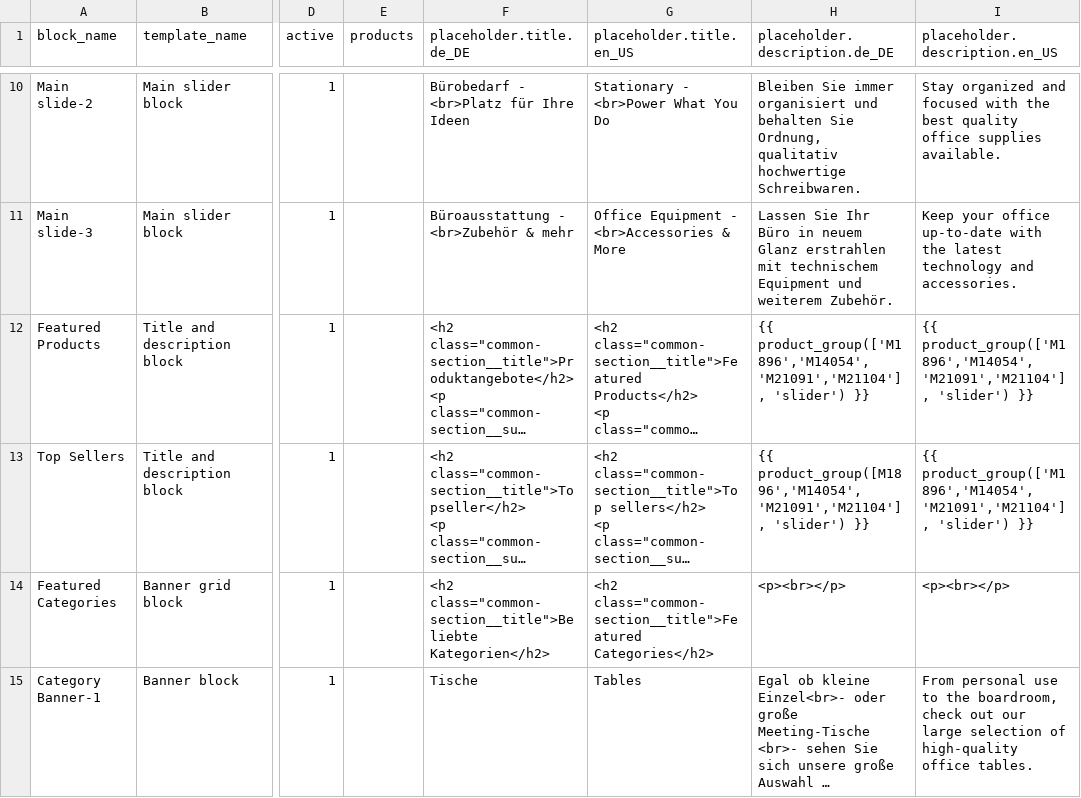
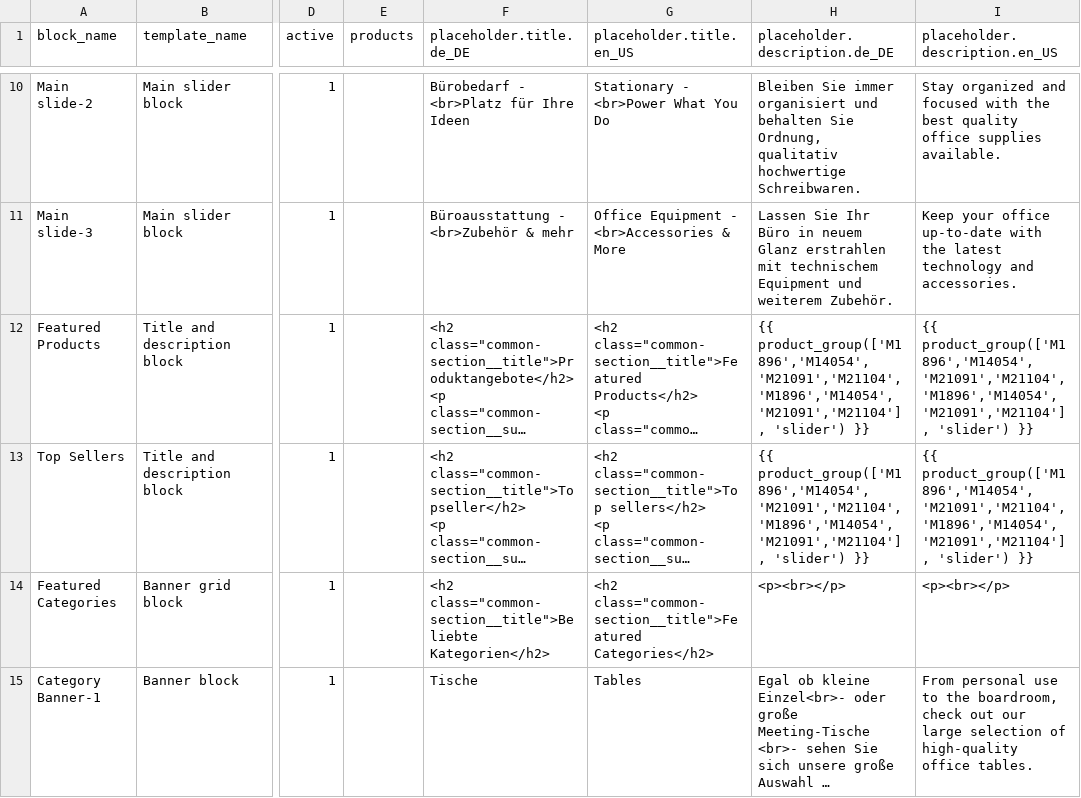
Before and after one commit to spryker-shop/b2b-demo-shop, a CSV file: data/import/cms_block.csv, drawn as a sheet; only a part is shown, gaps mark what is left out; long unchanged cells end in …; the diff names each change by its address in the sheet, - before the commit and + after, or states it on an @@ line.

```diff
--- a/data/import/cms_block.csv
+++ b/data/import/cms_block.csv
-H12 (placeholder.description.de_DE): {{ product_group(['M1896','M14054','M21091','M21104'], 'slider') }}
+H12 (placeholder.description.de_DE): {{ product_group(['M1896','M14054','M21091','M21104','M1896','M14054','M21091','M21104'], 'slider') }}
-I12:I13 (placeholder.description.en_US): {{ product_group(['M1896','M14054','M21091','M21104'], 'slider') }}
+I12:I13 (placeholder.description.en_US): {{ product_group(['M1896','M14054','M21091','M21104','M1896','M14054','M21091','M21104'], 'slider') }}
-H13 (placeholder.description.de_DE): {{ product_group([M1896','M14054','M21091','M21104'], 'slider') }}
+H13 (placeholder.description.de_DE): {{ product_group(['M1896','M14054','M21091','M21104','M1896','M14054','M21091','M21104'], 'slider') }}
```
Also changed, not shown: data/import/cms_block_store.csv, data/import/glossary.csv, 44 other files.
